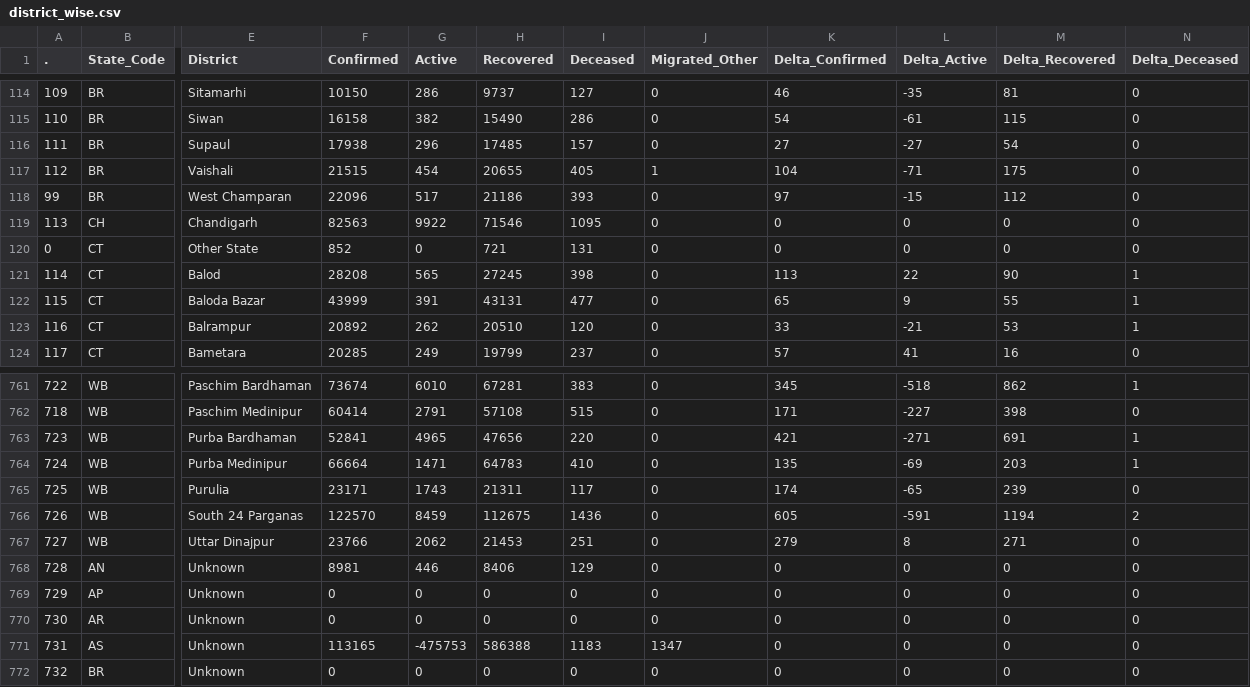
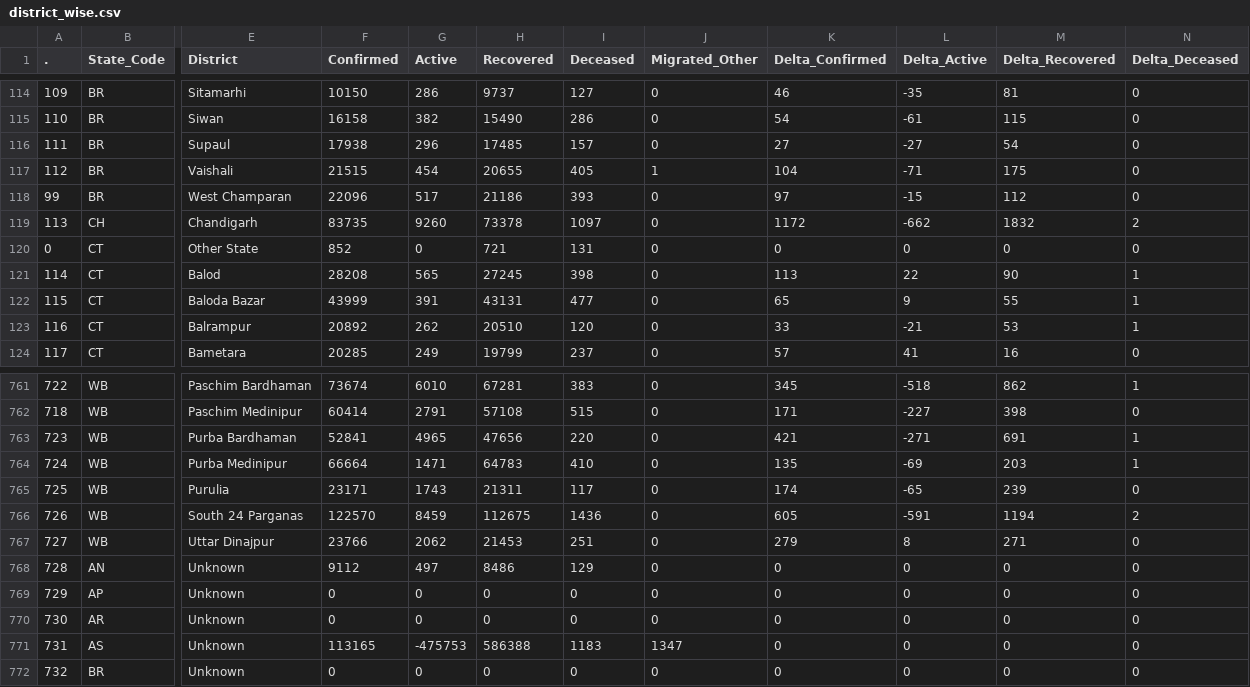
Before and after one commit to abhiramr/covid19bharat_data, a CSV file: csv/latest/district_wise.csv, drawn as a sheet; only a part is shown, gaps mark what is left out; the diff names each change by its address in the sheet, - before the commit and + after, or states it on an @@ line.

Commit message:
data updated on - Sat Jan 22 00:05:38 IST 2022

```diff
--- a/csv/latest/district_wise.csv
+++ b/csv/latest/district_wise.csv
-F119 (Confirmed): 82563
+F119 (Confirmed): 83735
-G119 (Active): 9922
+G119 (Active): 9260
-H119 (Recovered): 71546
+H119 (Recovered): 73378
-I119 (Deceased): 1095
+I119 (Deceased): 1097
-K119 (Delta_Confirmed): 0
+K119 (Delta_Confirmed): 1172
-L119 (Delta_Active): 0
+L119 (Delta_Active): -662
-M119 (Delta_Recovered): 0
+M119 (Delta_Recovered): 1832
-N119 (Delta_Deceased): 0
+N119 (Delta_Deceased): 2
-F768 (Confirmed): 8981
+F768 (Confirmed): 9112
-G768 (Active): 446
+G768 (Active): 497
-H768 (Recovered): 8406
+H768 (Recovered): 8486
```
Also changed, not shown: csv/latest/state_wise.csv, csv/latest/state_wise_daily.csv, 13 other files.
